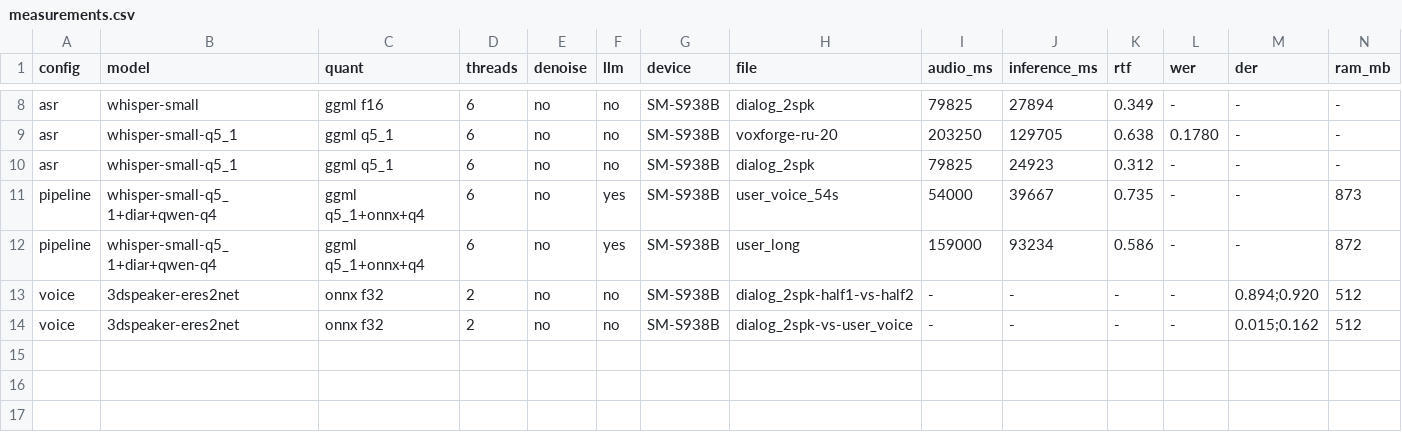
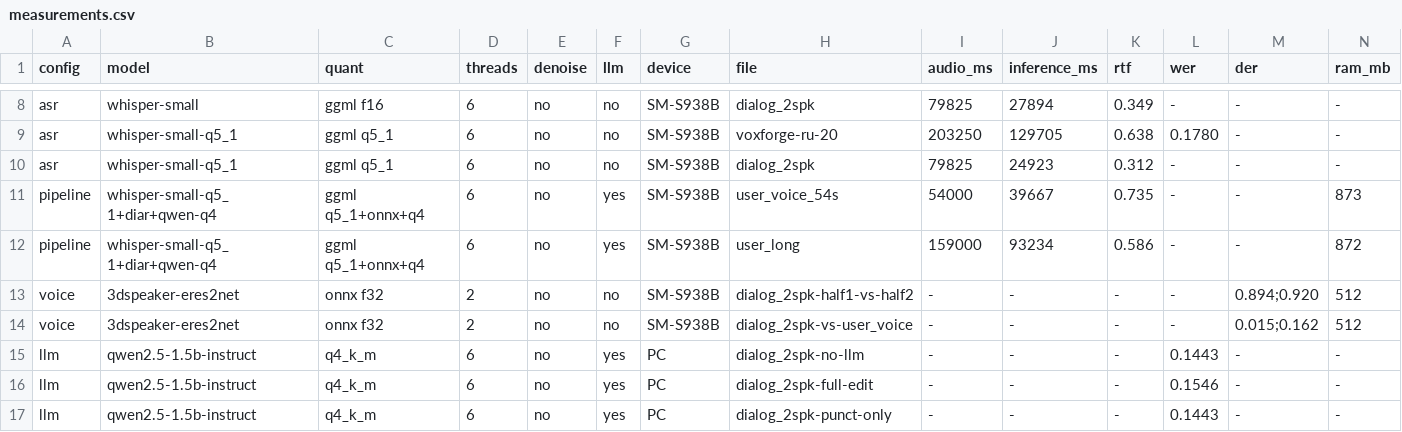
Before and after one commit to MKristof2008/Xakton-ot-MIFE, a CSV file: docs/benchmarks/measurements.csv, drawn as a sheet; only a part is shown, gaps mark what is left out; rows hold the shown columns only; the diff names each change by its address in the sheet, - before the commit and + after, or states it on an @@ line.

```diff
--- a/docs/benchmarks/measurements.csv
+++ b/docs/benchmarks/measurements.csv
+row 15: llm | qwen2.5-1.5b-instruct | q4_k_m | 6 | no | yes | PC | dialog_2spk-no-llm | - | - | - | 0.1443 | - | -
+row 16: llm | qwen2.5-1.5b-instruct | q4_k_m | 6 | no | yes | PC | dialog_2spk-full-edit | - | - | - | 0.1546 | - | -
+row 17: llm | qwen2.5-1.5b-instruct | q4_k_m | 6 | no | yes | PC | dialog_2spk-punct-only | - | - | - | 0.1443 | - | -
```
Also changed, not shown: 15 other files.
